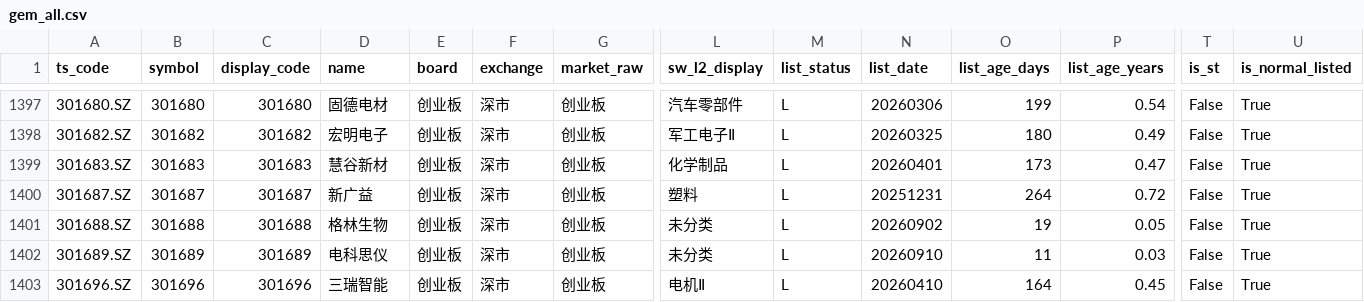
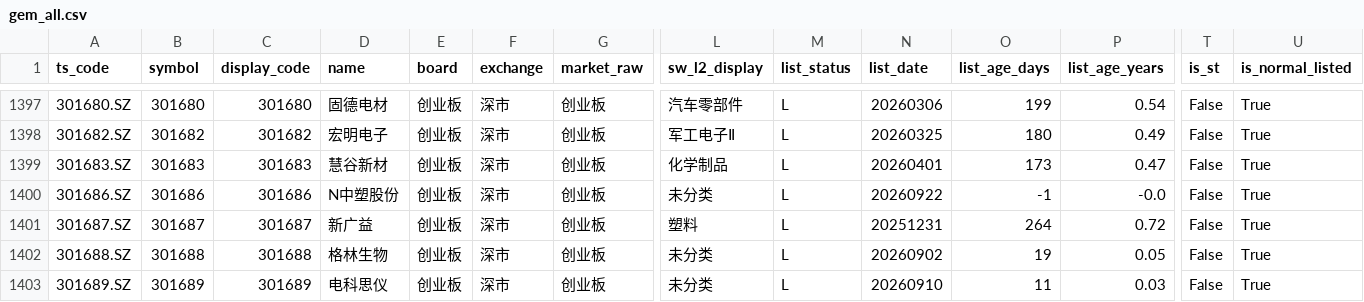
Before and after one commit to csaizbc/Select-Stock, a CSV file: output/pools/gem_all.csv, drawn as a sheet; only a part is shown, gaps mark what is left out; the shorter side is filled out with more unchanged rows; rows hold the shown columns only; the diff names each change by its address in the sheet, - before the commit and + after, or states it on an @@ line.

```diff
--- a/output/pools/gem_all.csv
+++ b/output/pools/gem_all.csv
+row 1400: 301686.SZ | 301686 | 301686 | N中塑股份 | 创业板 | 深市 | 创业板 | 未分类 | L | 20260922 | -1 | -0.0 | False | True
```
Also changed, not shown: output/all_stocks.csv, output/default_excluded.csv, 15 other files.
